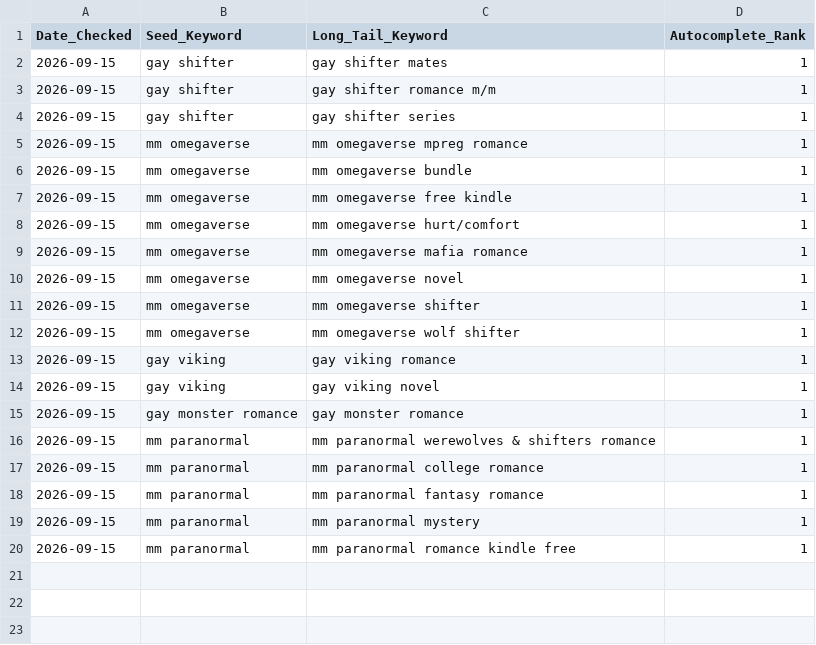
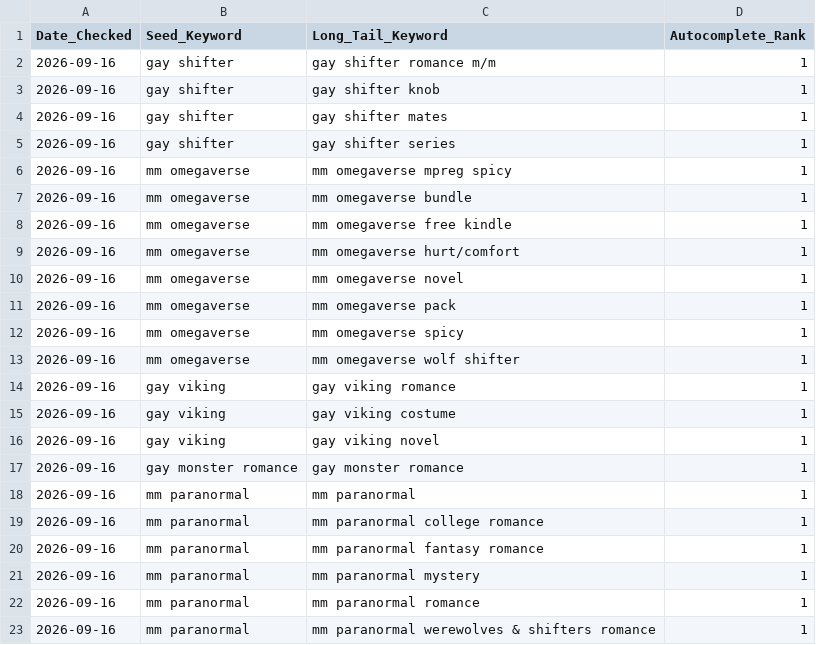
Before and after one commit to Detectiveyee/kdp-backend-data, a CSV file: search_volume_db.csv, drawn as a sheet.

Commit message:
Updated Keyword Search Volume: Wed Sep 16 03:13:59 UTC 2026

```diff
--- a/search_volume_db.csv
+++ b/search_volume_db.csv
@@ -1,20 +1,23 @@
 Date_Checked,Seed_Keyword,Long_Tail_Keyword,Autocomplete_Rank
-2026-09-15,gay shifter,gay shifter mates,1
-2026-09-15,gay shifter,gay shifter romance m/m,1
-2026-09-15,gay shifter,gay shifter series,1
-2026-09-15,mm omegaverse,mm omegaverse mpreg romance,1
-2026-09-15,mm omegaverse,mm omegaverse bundle,1
-2026-09-15,mm omegaverse,mm omegaverse free kindle,1
-2026-09-15,mm omegaverse,mm omegaverse hurt/comfort,1
-2026-09-15,mm omegaverse,mm omegaverse mafia romance,1
-2026-09-15,mm omegaverse,mm omegaverse novel,1
-2026-09-15,mm omegaverse,mm omegaverse shifter,1
-2026-09-15,mm omegaverse,mm omegaverse wolf shifter,1
-2026-09-15,gay viking,gay viking romance,1
-2026-09-15,gay viking,gay viking novel,1
-2026-09-15,gay monster romance,gay monster romance,1
-2026-09-15,mm paranormal,mm paranormal werewolves & shifters romance,1
-2026-09-15,mm paranormal,mm paranormal college romance,1
-2026-09-15,mm paranormal,mm paranormal fantasy romance,1
-2026-09-15,mm paranormal,mm paranormal mystery,1
-2026-09-15,mm paranormal,mm paranormal romance kindle free,1
+2026-09-16,gay shifter,gay shifter romance m/m,1
+2026-09-16,gay shifter,gay shifter knob,1
+2026-09-16,gay shifter,gay shifter mates,1
+2026-09-16,gay shifter,gay shifter series,1
+2026-09-16,mm omegaverse,mm omegaverse mpreg spicy,1
+2026-09-16,mm omegaverse,mm omegaverse bundle,1
+2026-09-16,mm omegaverse,mm omegaverse free kindle,1
+2026-09-16,mm omegaverse,mm omegaverse hurt/comfort,1
+2026-09-16,mm omegaverse,mm omegaverse novel,1
+2026-09-16,mm omegaverse,mm omegaverse pack,1
+2026-09-16,mm omegaverse,mm omegaverse spicy,1
+2026-09-16,mm omegaverse,mm omegaverse wolf shifter,1
+2026-09-16,gay viking,gay viking romance,1
+2026-09-16,gay viking,gay viking costume,1
+2026-09-16,gay viking,gay viking novel,1
+2026-09-16,gay monster romance,gay monster romance,1
+2026-09-16,mm paranormal,mm paranormal,1
+2026-09-16,mm paranormal,mm paranormal college romance,1
+2026-09-16,mm paranormal,mm paranormal fantasy romance,1
+2026-09-16,mm paranormal,mm paranormal mystery,1
+2026-09-16,mm paranormal,mm paranormal romance,1
+2026-09-16,mm paranormal,mm paranormal werewolves & shifters romance,1
```
